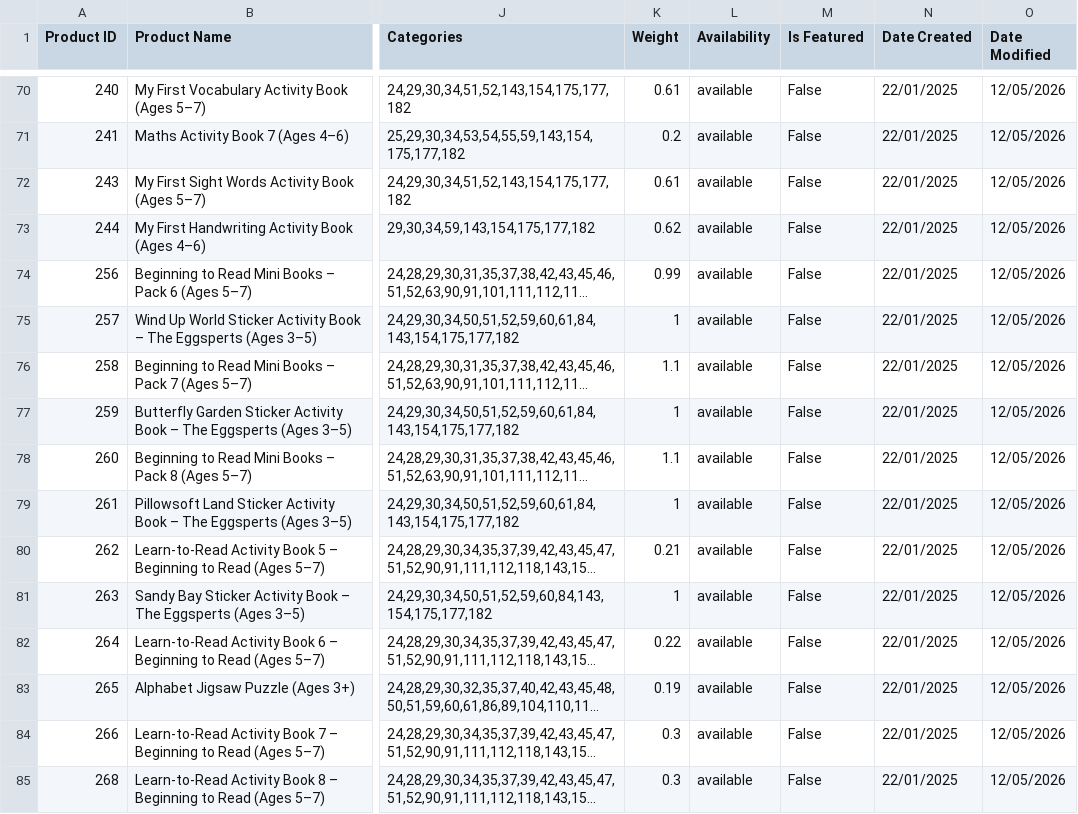
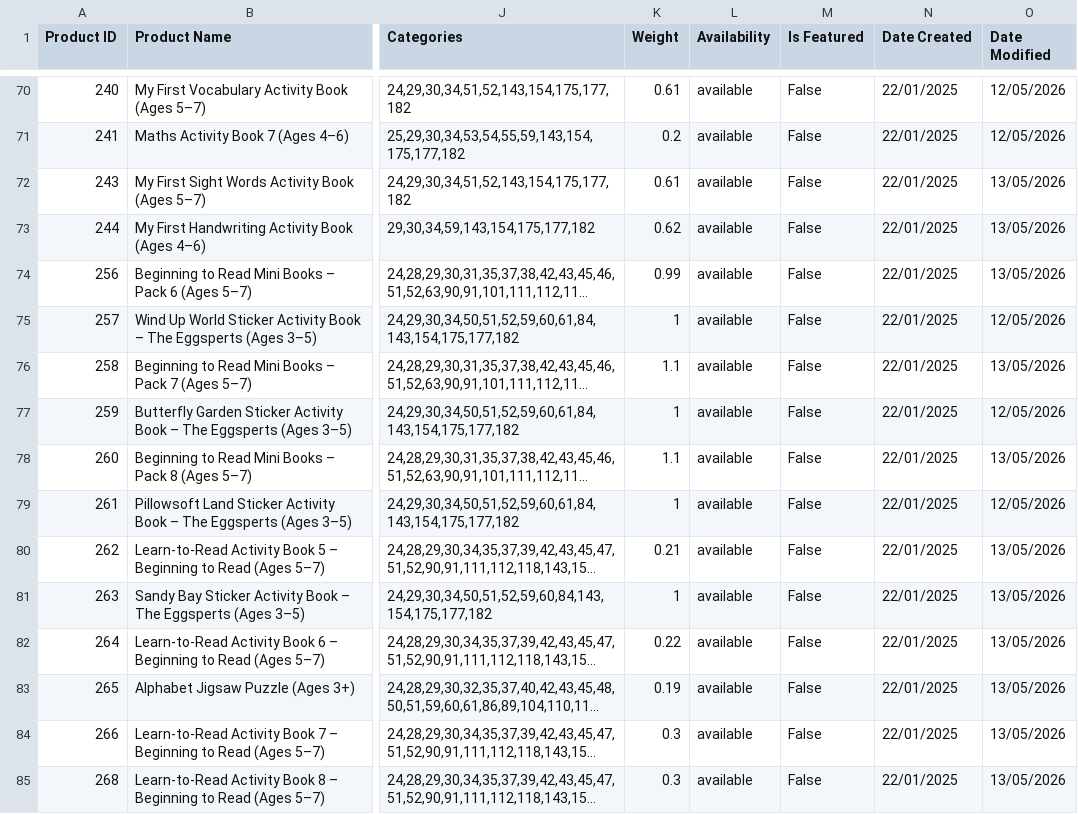
Before and after one commit to AsvineG/BookshopDashboard, a CSV file: products.csv, drawn as a sheet; only a part is shown, gaps mark what is left out; long unchanged cells end in …; the diff covers the shown part only; the diff names each change by its address in the sheet, - before the commit and + after, or states it on an @@ line.

```diff
--- a/products.csv
+++ b/products.csv
-O72:O74 (Date Modified): 12/05/2026
+O72:O74 (Date Modified): 13/05/2026
-O76 (Date Modified): 12/05/2026
+O76 (Date Modified): 13/05/2026
-O78 (Date Modified): 12/05/2026
+O78 (Date Modified): 13/05/2026
-O80:O85 (Date Modified): 12/05/2026
+O80:O85 (Date Modified): 13/05/2026
```
Also changed, not shown: 108 edited cells elsewhere in this file, 2 other files.
